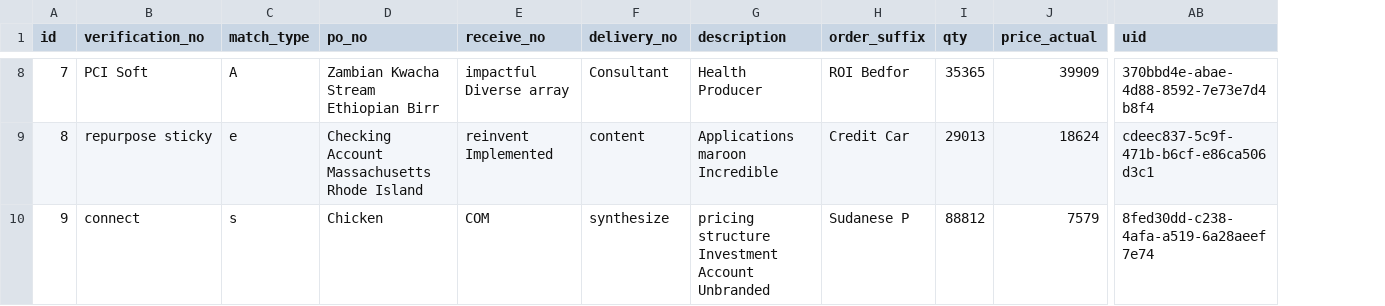
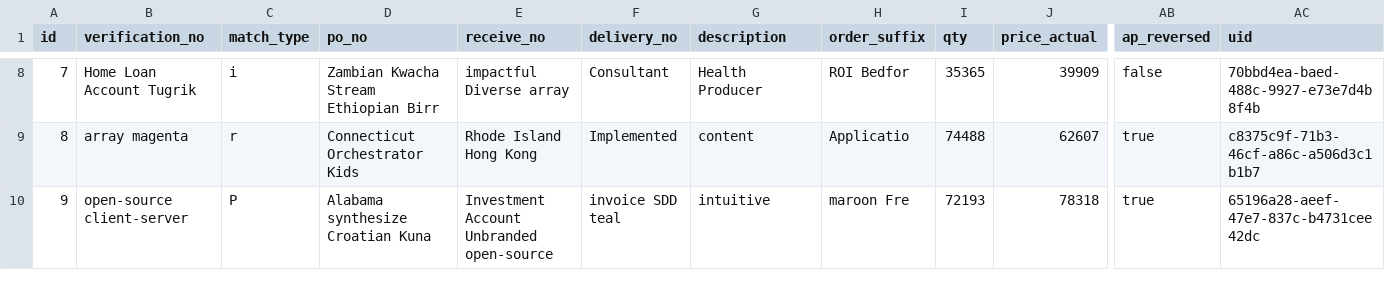
Before and after one commit to erid-rahmad/Eproch, a CSV file: src/main/resources/config/liquibase/fake-data/m_verification_line.csv, drawn as a sheet; only a part is shown, gaps mark what is left out; addresses are those after the commit; the diff covers the shown part only; the diff names each change by its address in the sheet, - before the commit and + after, or states it on an @@ line.

Commit message:
BEP-56 Process reversed AP invoice
Add reversed AP invoice status to watchlist
Add websocket to trigger refresh dashboard

```diff
--- a/src/main/resources/config/liquibase/fake-data/m_verification_line.csv
+++ b/src/main/resources/config/liquibase/fake-data/m_verification_line.csv
+column AB (ap_reversed), rows 8-10: false | true | true
-B8 (verification_no): PCI Soft
+B8 (verification_no): Home Loan Account Tugrik
-C8 (match_type): A
+C8 (match_type): i
-AC8 (uid): 370bbd4e-abae-4d88-8592-7e73e7d4b8f4
+AC8 (uid): 70bbd4ea-baed-488c-9927-e73e7d4b8f4b
-B9 (verification_no): repurpose sticky
+B9 (verification_no): array magenta
-C9 (match_type): e
+C9 (match_type): r
-D9 (po_no): Checking Account Massachusetts Rhode Island
+D9 (po_no): Connecticut Orchestrator Kids
-E9 (receive_no): reinvent Implemented
+E9 (receive_no): Rhode Island Hong Kong
-F9 (delivery_no): content
+F9 (delivery_no): Implemented
-G9 (description): Applications maroon Incredible
+G9 (description): content
-H9 (order_suffix): Credit Car
+H9 (order_suffix): Applicatio
-I9 (qty): 29013
+I9 (qty): 74488
-J9 (price_actual): 18624
+J9 (price_actual): 62607
-AC9 (uid): cdeec837-5c9f-471b-b6cf-e86ca506d3c1
+AC9 (uid): c8375c9f-71b3-46cf-a86c-a506d3c1b1b7
-B10 (verification_no): connect
+B10 (verification_no): open-source client-server
-C10 (match_type): s
+C10 (match_type): P
-D10 (po_no): Chicken
+D10 (po_no): Alabama synthesize Croatian Kuna
-E10 (receive_no): COM
+E10 (receive_no): Investment Account Unbranded open-source
-F10 (delivery_no): synthesize
+F10 (delivery_no): invoice SDD teal
-G10 (description): pricing structure Investment Account Unbranded
+G10 (description): intuitive
-H10 (order_suffix): Sudanese P
+H10 (order_suffix): maroon Fre
-I10 (qty): 88812
+I10 (qty): 72193
-J10 (price_actual): 7579
+J10 (price_actual): 78318
-AC10 (uid): 8fed30dd-c238-4afa-a519-6a28aeef7e74
+AC10 (uid): 65196a28-aeef-47e7-837c-b4731cee42dc
```
Also changed, not shown: 165 edited cells elsewhere in this file, src/main/resources/config/liquibase/fake-data/m_match_po.csv, src/main/resources/config/liquibase/fake-data/m_verification.csv, 51 other files.
